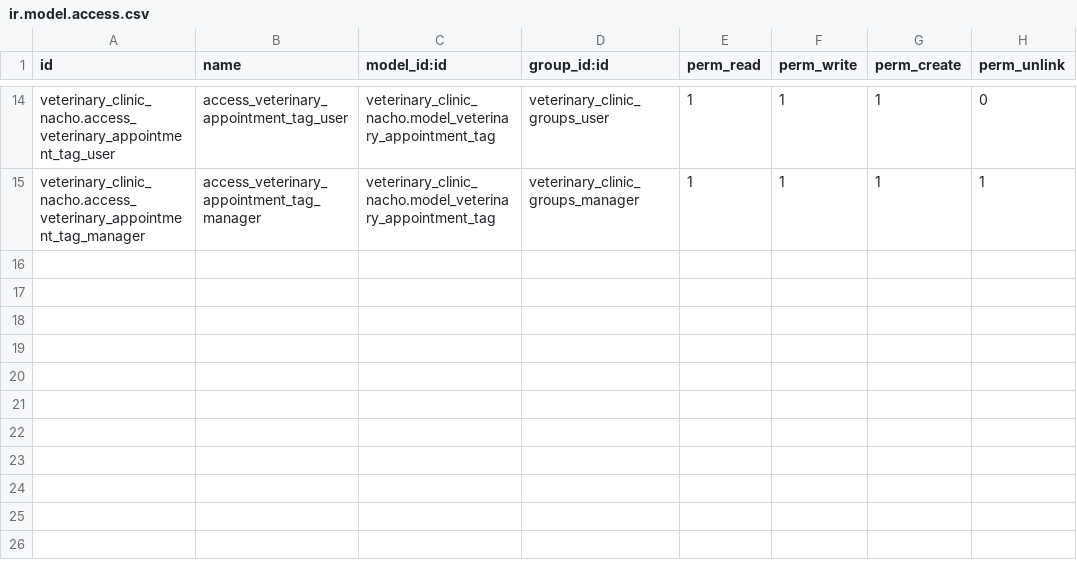
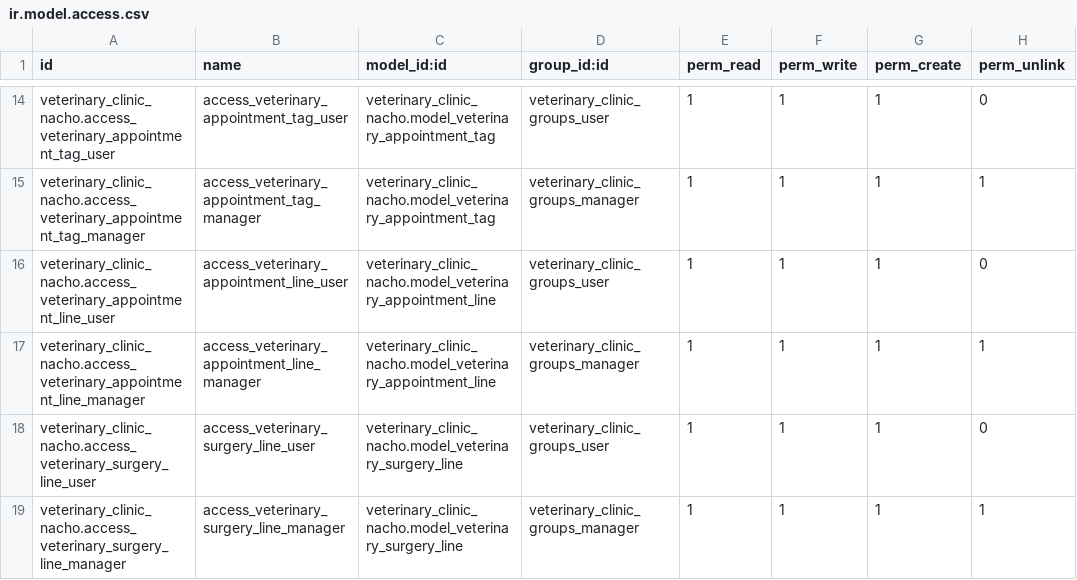
Before and after one commit to nachoserra-domatix/cursoaeodoo2024-2, a CSV file: veterinary_clinic_nacho/security/ir.model.access.csv, drawn as a sheet; only a part is shown, gaps mark what is left out.

```diff
--- a/veterinary_clinic_nacho/security/ir.model.access.csv
+++ b/veterinary_clinic_nacho/security/ir.model.access.csv
@@ -15 +15,5 @@ veterinary_clinic_nacho.access_veterinary_appointment_tag_user,access_veterinary
 veterinary_clinic_nacho.access_veterinary_appointment_tag_manager,access_veterinary_appointment_tag_manager,veterinary_clinic_nacho.model_veterinary_appointment_tag,veterinary_clinic_groups_manager,1,1,1,1
+veterinary_clinic_nacho.access_veterinary_appointment_line_user,access_veterinary_appointment_line_user,veterinary_clinic_nacho.model_veterinary_appointment_line,veterinary_clinic_groups_user,1,1,1,0
+veterinary_clinic_nacho.access_veterinary_appointment_line_manager,access_veterinary_appointment_line_manager,veterinary_clinic_nacho.model_veterinary_appointment_line,veterinary_clinic_groups_manager,1,1,1,1
+veterinary_clinic_nacho.access_veterinary_surgery_line_user,access_veterinary_surgery_line_user,veterinary_clinic_nacho.model_veterinary_surgery_line,veterinary_clinic_groups_user,1,1,1,0
+veterinary_clinic_nacho.access_veterinary_surgery_line_manager,access_veterinary_surgery_line_manager,veterinary_clinic_nacho.model_veterinary_surgery_line,veterinary_clinic_groups_manager,1,1,1,1
```
Also changed, not shown: 10 other files.
